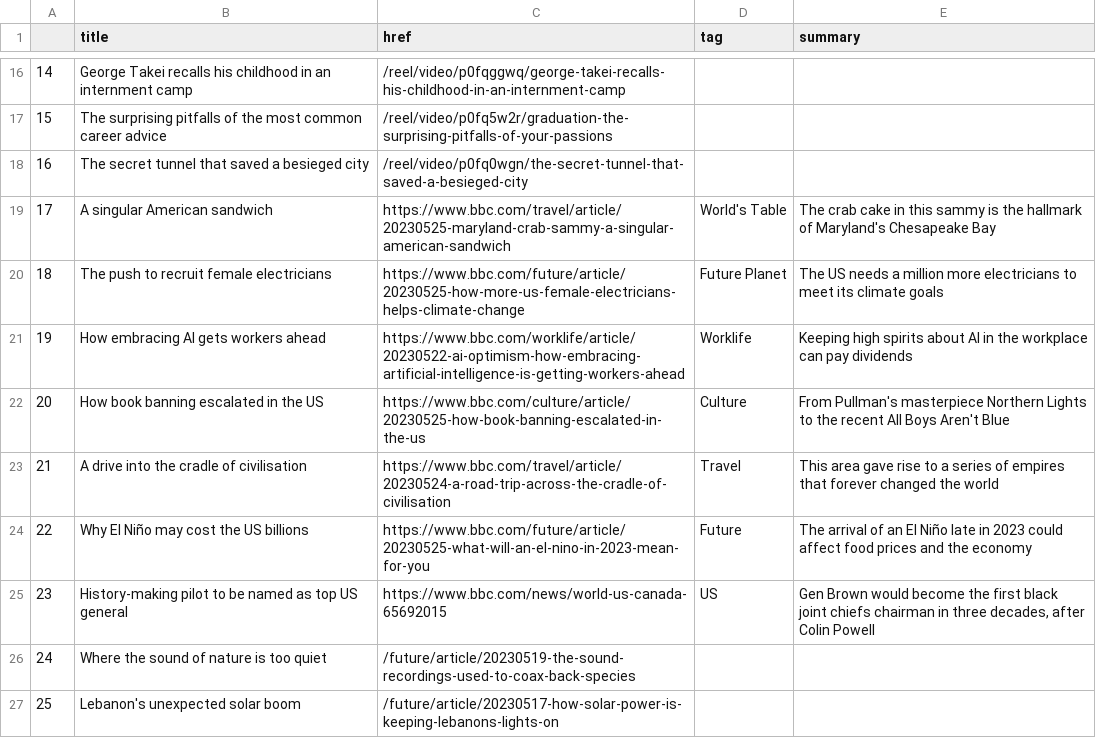
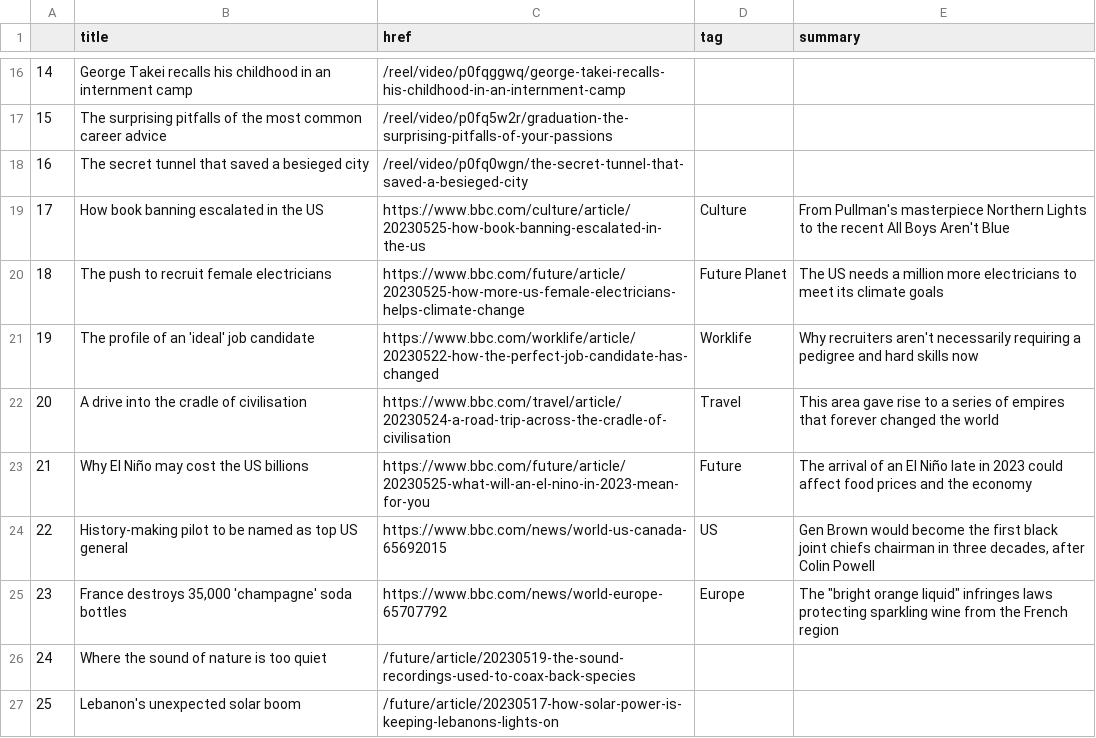
Before and after one commit to jjs021/auto_scraper, a CSV file: bbc-headlines.csv, drawn as a sheet; only a part is shown, gaps mark what is left out; the diff covers the shown part only.

```diff
--- a/bbc-headlines.csv
+++ b/bbc-headlines.csv
@@ -18,9 +18,9 @@
 16,The secret tunnel that saved a besieged city,/reel/video/p0fq0wgn/the-secret-tunnel-that-saved-a-besieged-city,,
-17,A singular American sandwich,https://www.bbc.com/travel/article/20230525-maryland-crab-sammy-a-singular-american-sandwich,World's Table,The crab cake in this sammy is the hallmark of Maryland's Chesapeake Bay
+17,How book banning escalated in the US,https://www.bbc.com/culture/article/20230525-how-book-banning-escalated-in-the-us,Culture,From Pullman's masterpiece Northern Lights to the recent All Boys Aren't Blue
 18,The push to recruit female electricians,https://www.bbc.com/future/article/20230525-how-more-us-female-electricians-helps-climate-change,Future Planet,The US needs a million more electricians to meet its climate goals
-19,How embracing AI gets workers ahead,https://www.bbc.com/worklife/article/20230522-ai-optimism-how-embracing-artificial-intelligence-is-getting-workers-ahead,Worklife,Keeping high spirits about AI in the workplace can pay dividends
-20,How book banning escalated in the US,https://www.bbc.com/culture/article/20230525-how-book-banning-escalated-in-the-us,Culture,From Pullman's masterpiece Northern Lights to the recent All Boys Aren't Blue
-21,A drive into the cradle of civilisation,https://www.bbc.com/travel/article/20230524-a-road-trip-across-the-cradle-of-civilisation,Travel,This area gave rise to a series of empires that forever changed the world
-22,Why El Niño may cost the US billions,https://www.bbc.com/future/article/20230525-what-will-an-el-nino-in-2023-mean-for-you,Future,The arrival of an El Niño late in 2023 could affect food prices and the economy
-23,History-making pilot to be named as top US general,https://www.bbc.com/news/world-us-canada-65692015,US,"Gen Brown would become the first black joint chiefs chairman in three decades, after Colin Powell"
+19,The profile of an 'ideal' job candidate,https://www.bbc.com/worklife/article/20230522-how-the-perfect-job-candidate-has-changed,Worklife,Why recruiters aren't necessarily requiring a pedigree and hard skills now
+20,A drive into the cradle of civilisation,https://www.bbc.com/travel/article/20230524-a-road-trip-across-the-cradle-of-civilisation,Travel,This area gave rise to a series of empires that forever changed the world
+21,Why El Niño may cost the US billions,https://www.bbc.com/future/article/20230525-what-will-an-el-nino-in-2023-mean-for-you,Future,The arrival of an El Niño late in 2023 could affect food prices and the economy
+22,History-making pilot to be named as top US general,https://www.bbc.com/news/world-us-canada-65692015,US,"Gen Brown would become the first black joint chiefs chairman in three decades, after Colin Powell"
+23,"France destroys 35,000 'champagne' soda bottles",https://www.bbc.com/news/world-europe-65707792,Europe,"The ""bright orange liquid"" infringes laws protecting sparkling wine from the French region"
 24,Where the sound of nature is too quiet,/future/article/20230519-the-sound-recordings-used-to-coax-back-species,,
```
Also changed, not shown: 18 edited cells elsewhere in this file.
